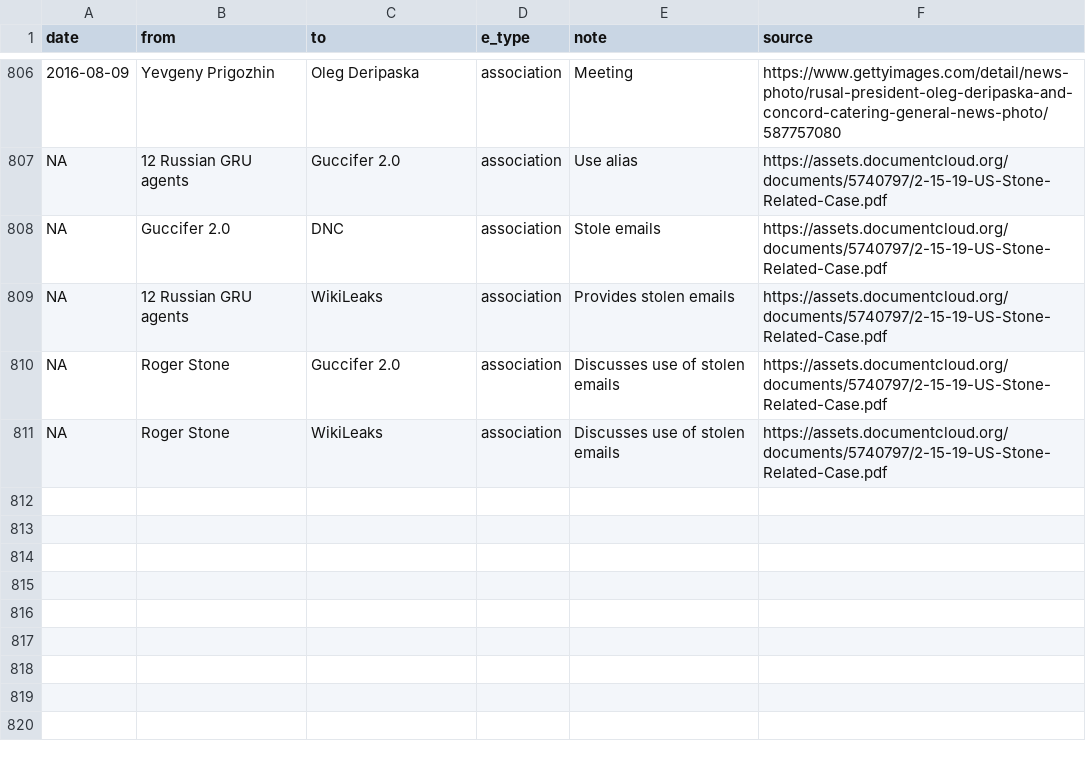
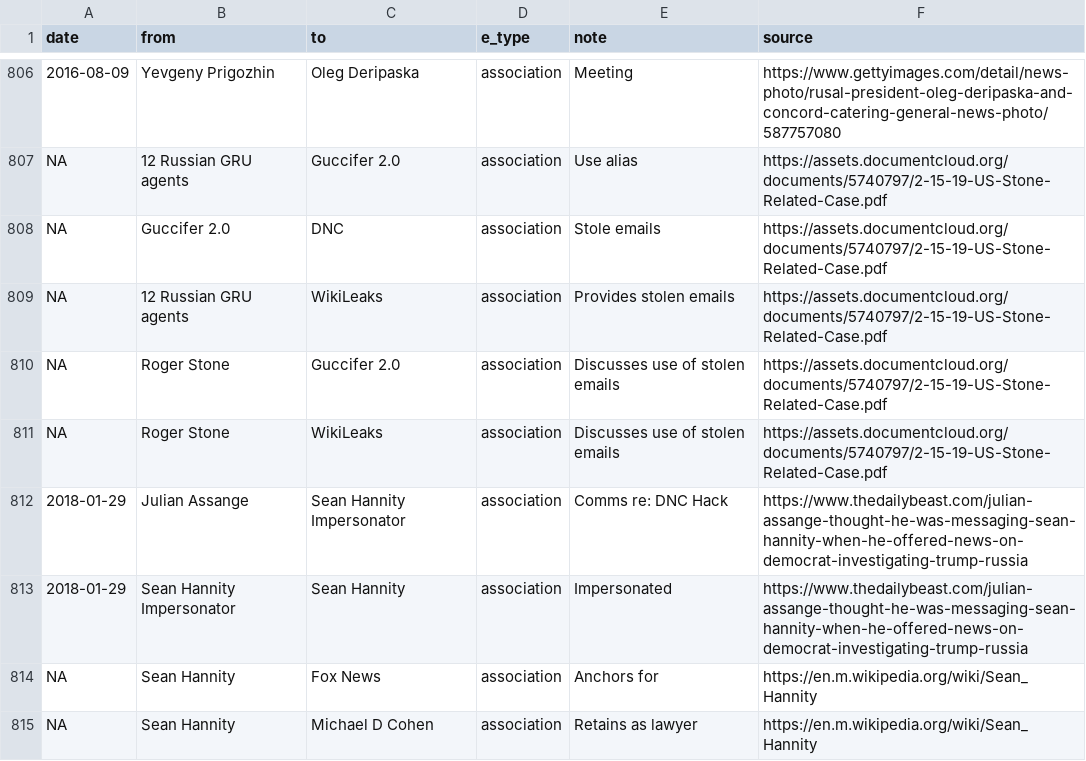
Before and after one commit to schnee/tangled, a CSV file: data/tangled.csv, drawn as a sheet; only a part is shown, gaps mark what is left out.

```diff
--- a/data/tangled.csv
+++ b/data/tangled.csv
@@ -811 +811,5 @@ NA,Roger Stone,Guccifer 2.0,association,Discusses use of stolen emails,https://a
 NA,Roger Stone,WikiLeaks,association,Discusses use of stolen emails,https://assets.documentcloud.org/documents/5740797/2-15-19-US-Stone-Related-Case.pdf
+2018-01-29,Julian Assange,Sean Hannity Impersonator,association,Comms re: DNC Hack,https://www.thedailybeast.com/julian-assange-thought-he-was-messaging-sean-hannity-when-he-offered-news-on-democrat-investigating-trump-russia
+2018-01-29,Sean Hannity Impersonator,Sean Hannity,association,Impersonated,https://www.thedailybeast.com/julian-assange-thought-he-was-messaging-sean-hannity-when-he-offered-news-on-democrat-investigating-trump-russia
+NA,Sean Hannity,Fox News,association,Anchors for,https://en.m.wikipedia.org/wiki/Sean_Hannity
+NA,Sean Hannity,Michael D Cohen,association,Retains as lawyer,https://en.m.wikipedia.org/wiki/Sean_Hannity
```
Also changed, not shown: 4 other files.
